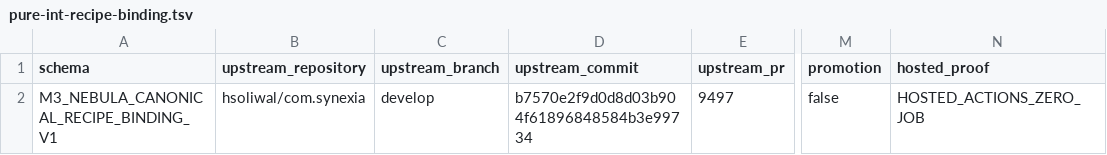
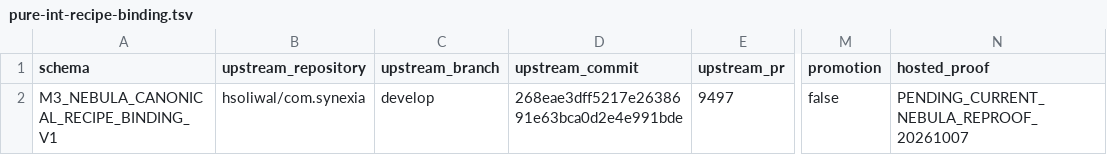
Before and after one commit to hsoliwal/nebula, a TSV file: m3/catalogue/pure-int-recipe-binding.tsv, drawn as a sheet; only a part is shown, gaps mark what is left out; the diff names each change by its address in the sheet, - before the commit and + after, or states it on an @@ line.

Commit message:
m3: refresh pure-int canonical binding

```diff
--- a/m3/catalogue/pure-int-recipe-binding.tsv
+++ b/m3/catalogue/pure-int-recipe-binding.tsv
-D2 (upstream_commit): b7570e2f9d0d8d03b904f61896848584b3e99734
+D2 (upstream_commit): 268eae3dff5217e2638691e63bca0d2e4e991bde
-N2 (hosted_proof): HOSTED_ACTIONS_ZERO_JOB
+N2 (hosted_proof): PENDING_CURRENT_NEBULA_REPROOF_20261007
```
